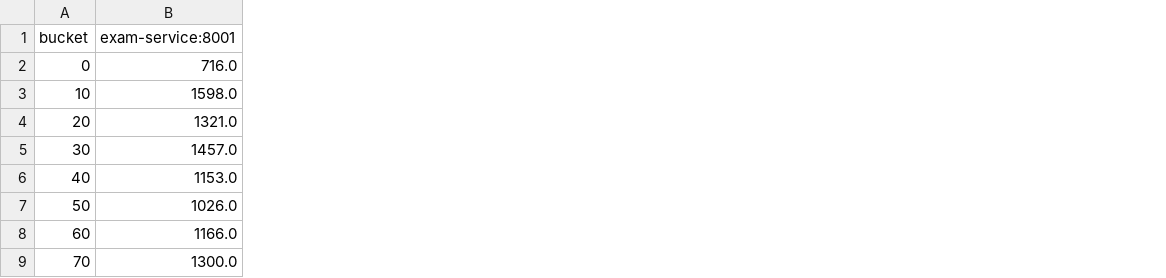
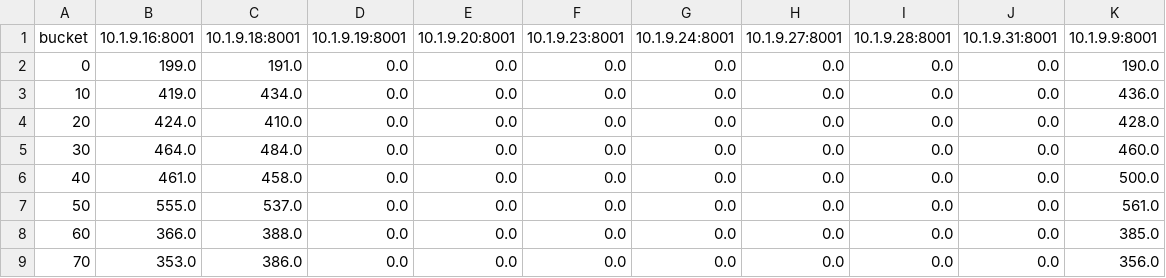
Before and after one commit to Hieu1266/DemoLVTN, a CSV file: backend/services/auth/lb_timeseries.csv, drawn as a sheet; only a part is shown; removed rows and columns are numbered as before the commit, all else as after; the diff names each change by its address in the sheet, - before the commit and + after, or states it on an @@ line.

```diff
--- a/backend/services/auth/lb_timeseries.csv
+++ b/backend/services/auth/lb_timeseries.csv
-column B (exam-service:8001), rows 2-9: 716.0 | 1598.0 | 1321.0 | 1457.0 | 1153.0 | 1026.0 | 1166.0 | 1300.0
+column B (10.1.9.16:8001), rows 2-9: 199.0 | 419.0 | 424.0 | 464.0 | 461.0 | 555.0 | 366.0 | 353.0
+column C (10.1.9.18:8001), rows 2-9: 191.0 | 434.0 | 410.0 | 484.0 | 458.0 | 537.0 | 388.0 | 386.0
+column D (10.1.9.19:8001), rows 2-9: all 0.0
+column E (10.1.9.20:8001), rows 2-9: all 0.0
+column F (10.1.9.23:8001), rows 2-9: all 0.0
+column G (10.1.9.24:8001), rows 2-9: all 0.0
+column H (10.1.9.27:8001), rows 2-9: all 0.0
+column I (10.1.9.28:8001), rows 2-9: all 0.0
+column J (10.1.9.31:8001), rows 2-9: all 0.0
+column K (10.1.9.9:8001), rows 2-9: 190.0 | 436.0 | 428.0 | 460.0 | 500.0 | 561.0 | 385.0 | 356.0
```
Also changed, not shown: 1 other file.
